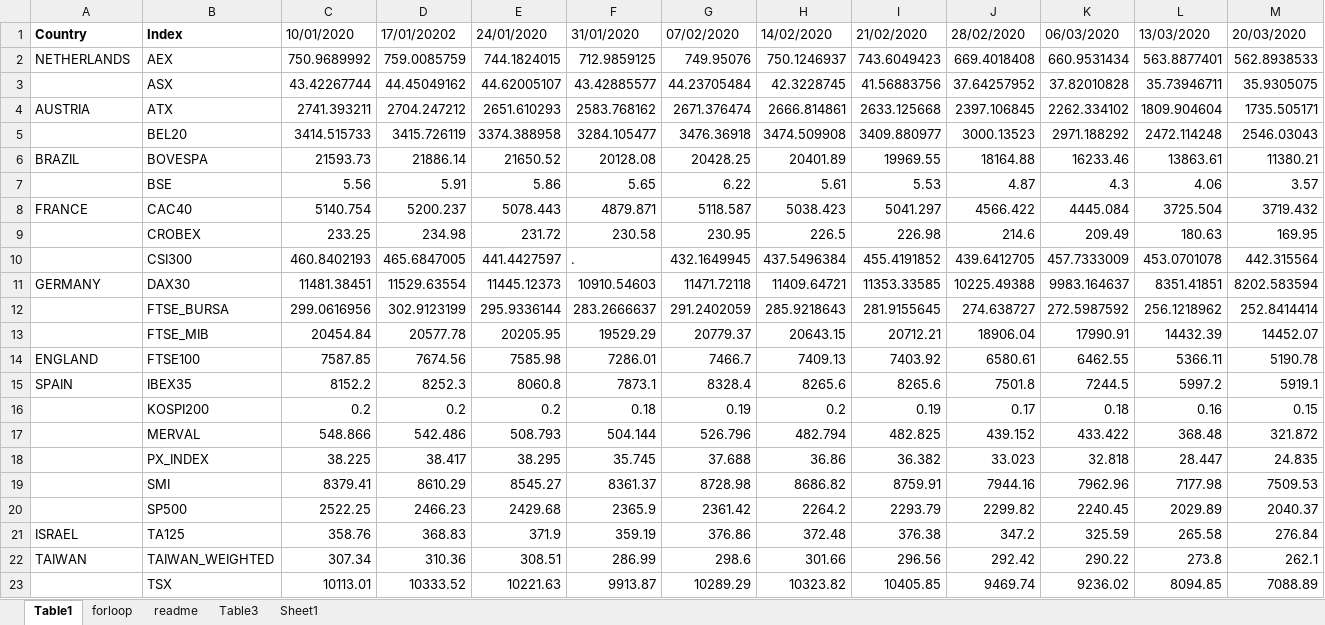
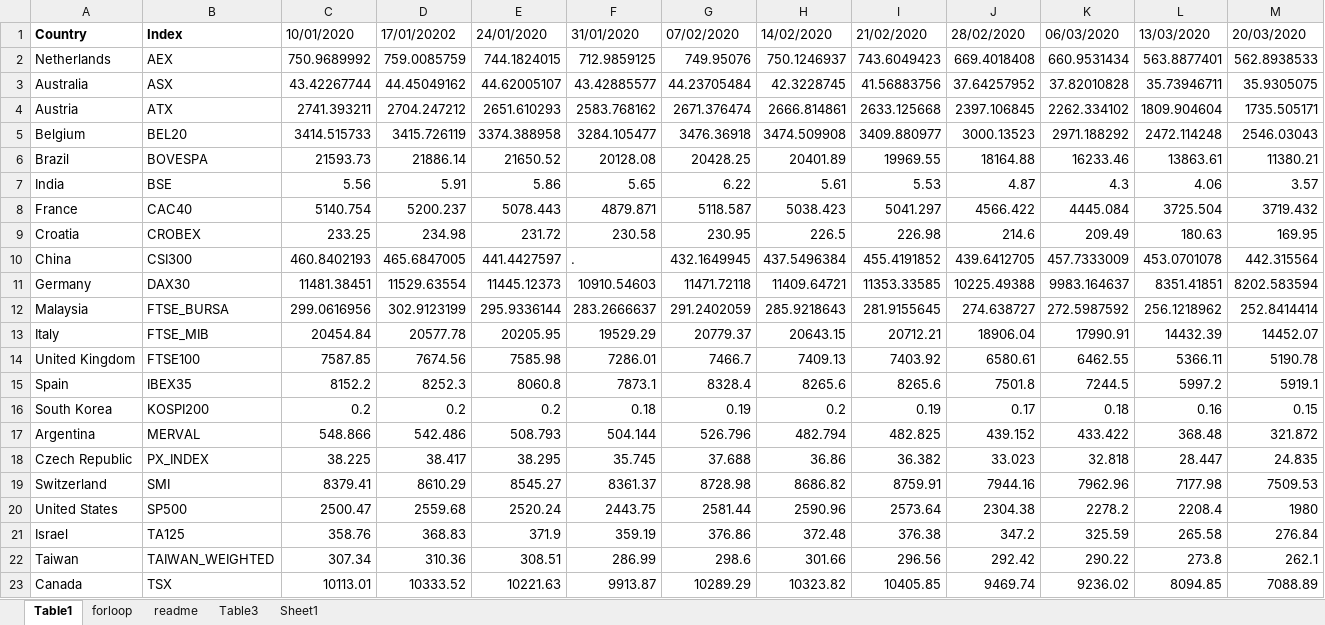
Before and after one commit to gauts77/pandemic, an Excel workbook: Data/stockdata/DataStream/data/stock_ts.xlsx, sheet Table1, drawn as a sheet; only a part is shown; values as stored, in another font and other column widths than the file's, no borders; table styles not drawn; removed rows and columns are numbered as before the commit, all else as after; rows hold the shown columns only; the diff names each change by its address in the sheet, - before the commit and + after, or states it on an @@ line.

Commit message:
datastream code
flipped USA data, adjusted code of graphs slightly and written for loop for generating % change of datastream data.

```diff
--- a/Data/stockdata/DataStream/data/stock_ts.xlsx (sheet Table1)
+++ b/Data/stockdata/DataStream/data/stock_ts.xlsx (sheet Table1)
-A2: NETHERLANDS
+A2: Netherlands
-A3: (empty)
+A3: Australia
-A4: AUSTRIA
+A4: Austria
-A5: (empty)
+A5: Belgium
-A6: BRAZIL
+A6: Brazil
-A7: (empty)
+A7: India
-A8: FRANCE
+A8: France
-A9: (empty)
+A9: Croatia
-A10: (empty)
+A10: China
-A11: GERMANY
+A11: Germany
-A12: (empty)
+A12: Malaysia
-A13: (empty)
+A13: Italy
-A14: ENGLAND
+A14: United Kingdom
-A15: SPAIN
+A15: Spain
-A16: (empty)
+A16: South Korea
-A17: (empty)
+A17: Argentina
-A18: (empty)
+A18: Czech Republic
-A19: (empty)
+A19: Switzerland
-row 20:  | SP500 | 2522.25 | 2466.23 | 2429.68 | 2365.9 | 2361.42 | 2264.2 | 2293.79 | 2299.82 | 2240.45 | 2029.89 | 2040.37
+row 20: United States | SP500 | 2500.47 | 2559.68 | 2520.24 | 2443.75 | 2581.44 | 2590.96 | 2573.64 | 2304.38 | 2278.2 | 2208.4 | 1980
-A21: ISRAEL
+A21: Israel
-A22: TAIWAN
+A22: Taiwan
-A23: (empty)
+A23: Canada
```
Also changed, not shown: 34 other files.
